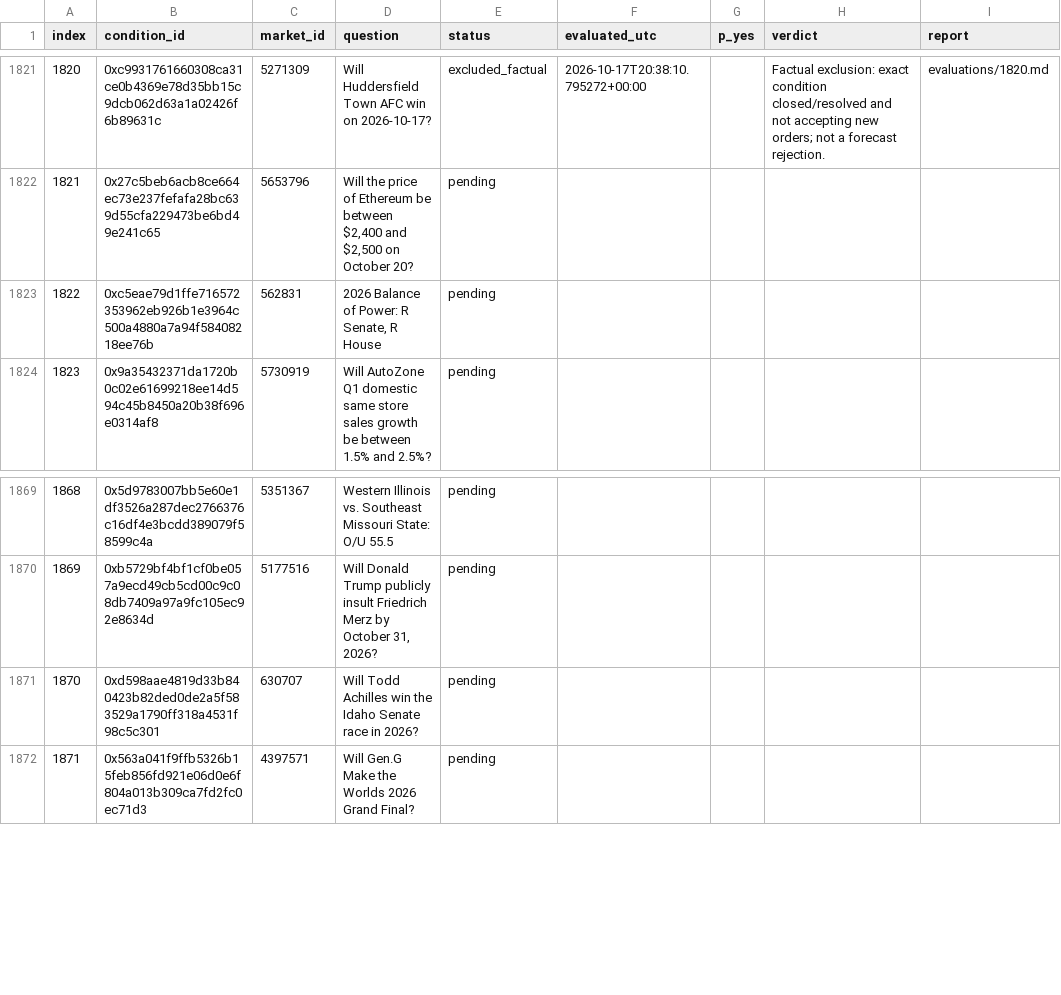
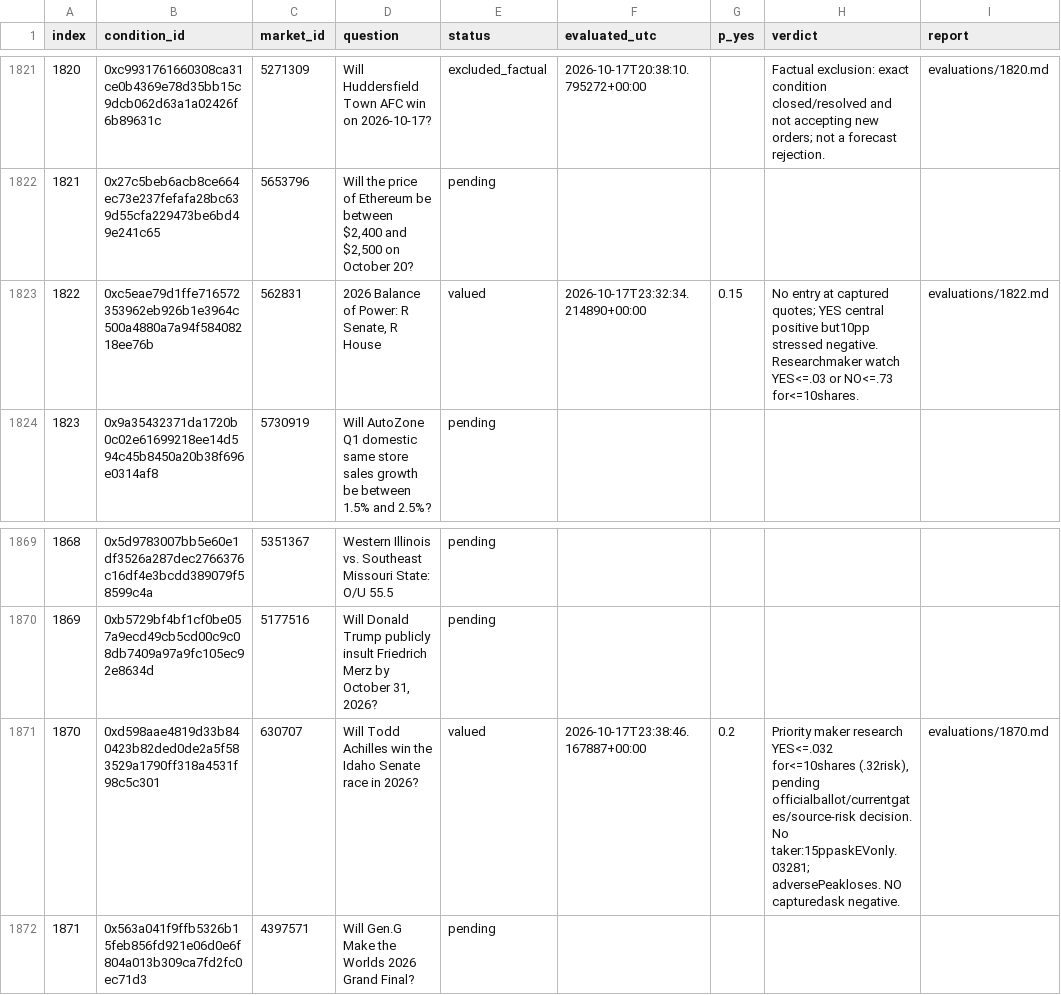
Before and after one commit to philippmerz/polyclaude, a CSV file: research/2026-10-17-deep-review/index.csv, drawn as a sheet; only a part is shown, gaps mark what is left out; the diff covers the shown part only.

Commit message:
Save 157 deep valuations and source-checked Senate model revisions

```diff
--- a/research/2026-10-17-deep-review/index.csv
+++ b/research/2026-10-17-deep-review/index.csv
@@ -1822,3 +1822,3 @@ index,condition_id,market_id,question,status,evaluated_utc,p_yes,verdict,report
 1821,0x27c5beb6acb8ce664ec73e237fefafa28bc639d55cfa229473be6bd49e241c65,5653796,"Will the price of Ethereum be between $2,400 and $2,500 on October 20?",pending,,,,
-1822,0xc5eae79d1ffe716572353962eb926b1e3964c500a4880a7a94f58408218ee76b,562831,"2026 Balance of Power: R Senate, R House",pending,,,,
+1822,0xc5eae79d1ffe716572353962eb926b1e3964c500a4880a7a94f58408218ee76b,562831,"2026 Balance of Power: R Senate, R House",valued,2026-10-17T23:32:34.214890+00:00,0.15,No entry at captured quotes; YES central positive but10pp stressed negative. Researchmaker watch YES<=.03 or NO<=.73 for<=10shares.,evaluations/1822.md
 1823,0x9a35432371da1720b0c02e61699218ee14d594c45b8450a20b38f696e0314af8,5730919,Will AutoZone Q1 domestic same store sales growth be between 1.5% and 2.5%?,pending,,,,
@@ -1870,3 +1870,3 @@ index,condition_id,market_id,question,status,evaluated_utc,p_yes,verdict,report
 1869,0xb5729bf4bf1cf0be057a9ecd49cb5cd00c9c08db7409a97a9fc105ec92e8634d,5177516,"Will Donald Trump publicly insult Friedrich Merz by October 31, 2026?",pending,,,,
-1870,0xd598aae4819d33b840423b82ded0de2a5f583529a1790ff318a4531f98c5c301,630707,Will Todd Achilles win the Idaho Senate race in 2026?,pending,,,,
+1870,0xd598aae4819d33b840423b82ded0de2a5f583529a1790ff318a4531f98c5c301,630707,Will Todd Achilles win the Idaho Senate race in 2026?,valued,2026-10-17T23:38:46.167887+00:00,0.2,"Priority maker research YES<=.032 for<=10shares (.32risk), pending officialballot/currentgates/source-risk decision. No taker:15ppaskEVonly.03281; adversePeakloses. NO capturedask negative.",evaluations/1870.md
 1871,0x563a041f9ffb5326b15feb856fd921e06d0e6f804a013b309ca7fd2fc0ec71d3,4397571,Will Gen.G Make the Worlds 2026 Grand Final?,pending,,,,
```
Also changed, not shown: 25 edited cells elsewhere in this file, 48 other files.
